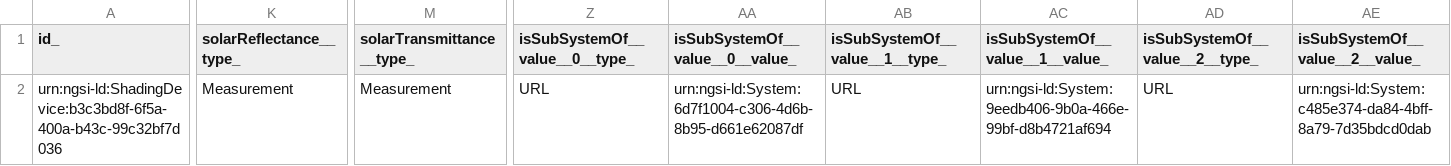
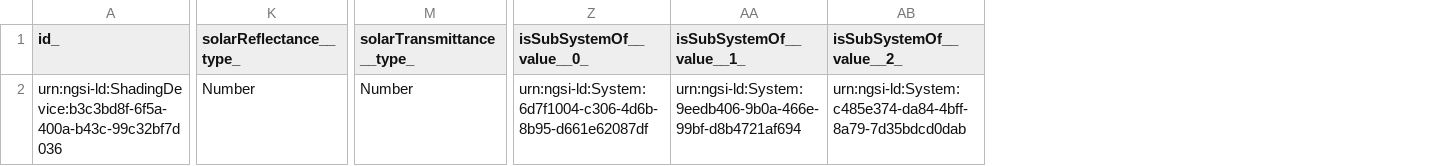
Before and after one commit to smart-data-models/dataModel.S4BLDG, a CSV file: ShadingDevice/examples/example-normalized.json.csv, drawn as a sheet; only a part is shown, gaps mark what is left out; removed rows and columns are numbered as before the commit, all else as after; the diff covers the shown part only; the diff names each change by its address in the sheet, - before the commit and + after, or states it on an @@ line.

Commit message:
Exported example to csv example-normalized.json

```diff
--- a/ShadingDevice/examples/example-normalized.json.csv
+++ b/ShadingDevice/examples/example-normalized.json.csv
-column Z (isSubSystemOf__value__0__type_), row 2: URL
-column AB (isSubSystemOf__value__1__type_), row 2: URL
-column AD (isSubSystemOf__value__2__type_), row 2: URL
-Z1: isSubSystemOf__value__0__value_
+Z1: isSubSystemOf__value__0_
-AA1: isSubSystemOf__value__1__value_
+AA1: isSubSystemOf__value__1_
-AB1: isSubSystemOf__value__2__value_
+AB1: isSubSystemOf__value__2_
-K2 (solarReflectance__type_): Measurement
+K2 (solarReflectance__type_): Number
-M2 (solarTransmittance__type_): Measurement
+M2 (solarTransmittance__type_): Number
```
Also changed, not shown: 6 edited cells elsewhere in this file.
